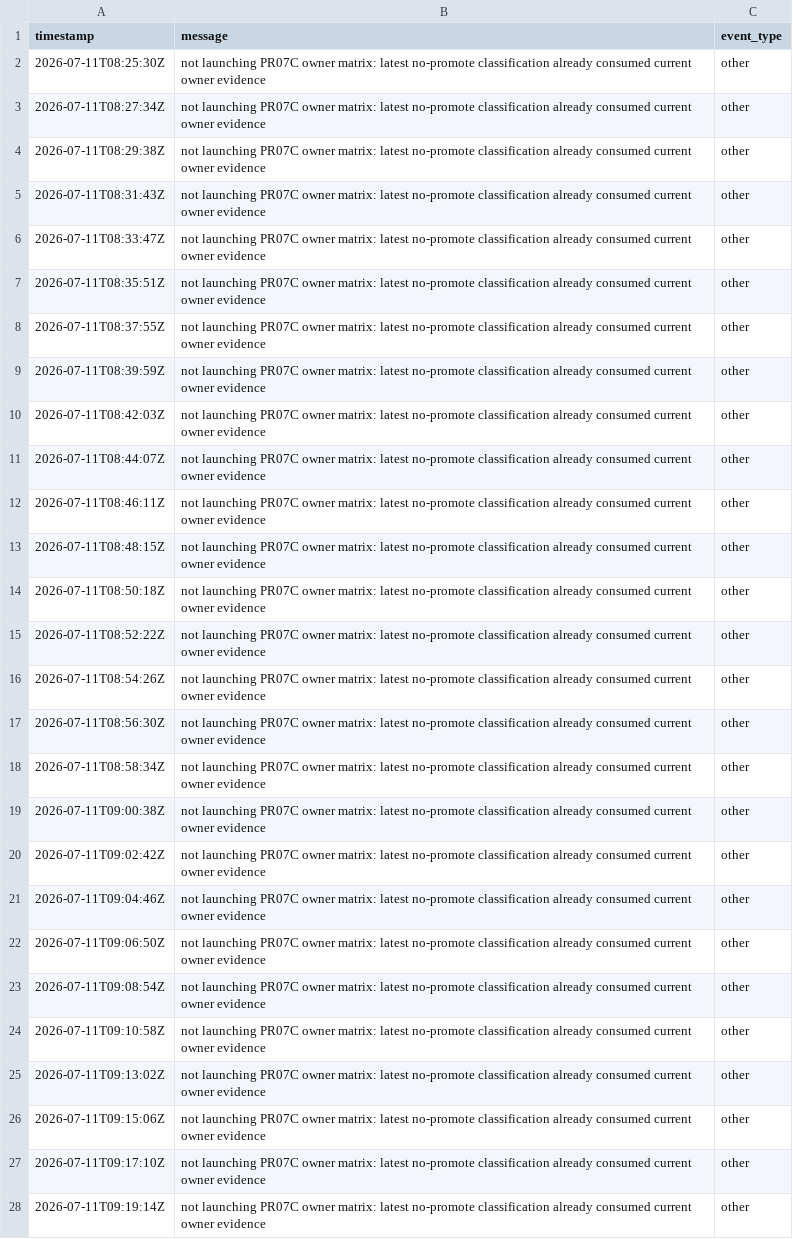
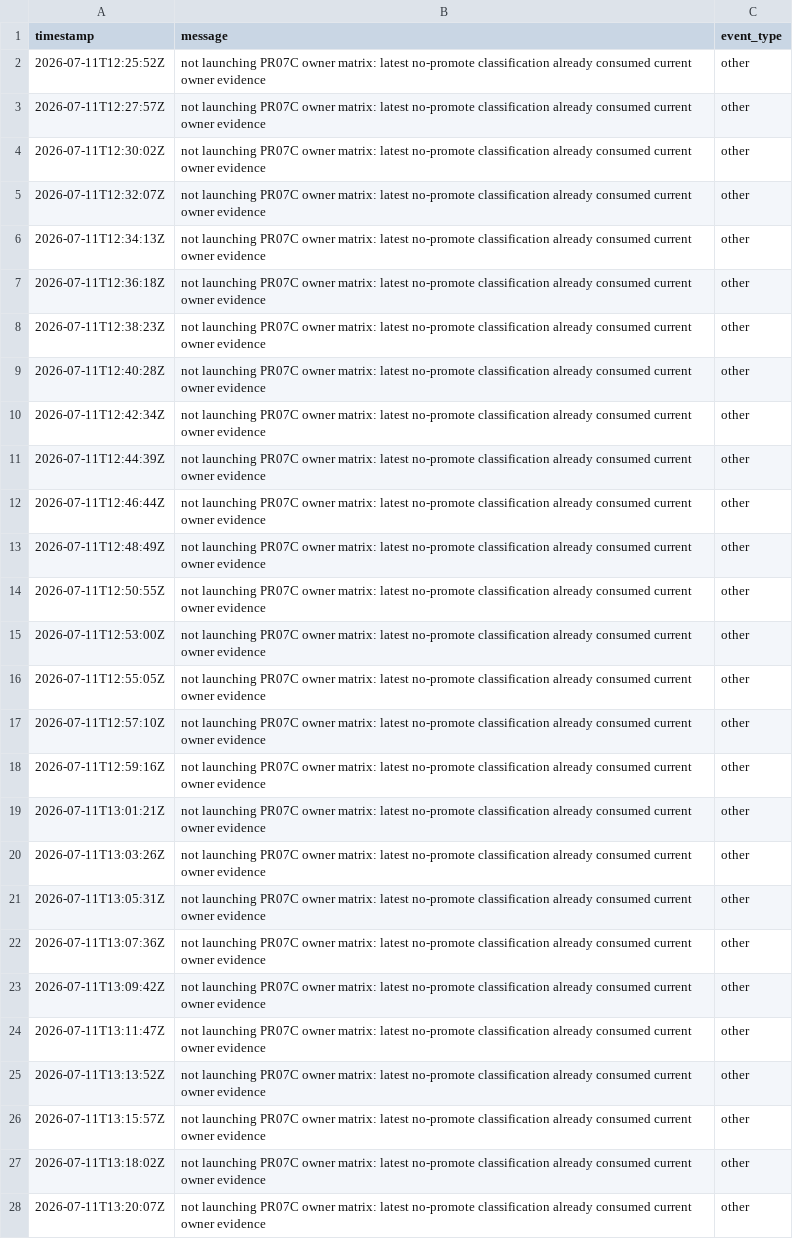
Before and after one commit to danluu/gutenberg, a CSV file: docs/explanations/architecture/rtc-jetstream2-fuzz-trends-20260515/data/pr_progress_controller_events.csv, drawn as a sheet; only a part is shown; the diff covers the shown part only; the diff names each change by its address in the sheet, - before the commit and + after, or states it on an @@ line.

Commit message:
Refresh Jetstream fuzz trend report

```diff
--- a/docs/explanations/architecture/rtc-jetstream2-fuzz-trends-20260515/data/pr_progress_controller_events.csv
+++ b/docs/explanations/architecture/rtc-jetstream2-fuzz-trends-20260515/data/pr_progress_controller_events.csv
-A2 (timestamp): 2026-07-11T08:25:30Z
+A2 (timestamp): 2026-07-11T12:25:52Z
-A3 (timestamp): 2026-07-11T08:27:34Z
+A3 (timestamp): 2026-07-11T12:27:57Z
-A4 (timestamp): 2026-07-11T08:29:38Z
+A4 (timestamp): 2026-07-11T12:30:02Z
-A5 (timestamp): 2026-07-11T08:31:43Z
+A5 (timestamp): 2026-07-11T12:32:07Z
-A6 (timestamp): 2026-07-11T08:33:47Z
+A6 (timestamp): 2026-07-11T12:34:13Z
-A7 (timestamp): 2026-07-11T08:35:51Z
+A7 (timestamp): 2026-07-11T12:36:18Z
-A8 (timestamp): 2026-07-11T08:37:55Z
+A8 (timestamp): 2026-07-11T12:38:23Z
-A9 (timestamp): 2026-07-11T08:39:59Z
+A9 (timestamp): 2026-07-11T12:40:28Z
-A10 (timestamp): 2026-07-11T08:42:03Z
+A10 (timestamp): 2026-07-11T12:42:34Z
-A11 (timestamp): 2026-07-11T08:44:07Z
+A11 (timestamp): 2026-07-11T12:44:39Z
-A12 (timestamp): 2026-07-11T08:46:11Z
+A12 (timestamp): 2026-07-11T12:46:44Z
-A13 (timestamp): 2026-07-11T08:48:15Z
+A13 (timestamp): 2026-07-11T12:48:49Z
-A14 (timestamp): 2026-07-11T08:50:18Z
+A14 (timestamp): 2026-07-11T12:50:55Z
-A15 (timestamp): 2026-07-11T08:52:22Z
+A15 (timestamp): 2026-07-11T12:53:00Z
-A16 (timestamp): 2026-07-11T08:54:26Z
+A16 (timestamp): 2026-07-11T12:55:05Z
-A17 (timestamp): 2026-07-11T08:56:30Z
+A17 (timestamp): 2026-07-11T12:57:10Z
-A18 (timestamp): 2026-07-11T08:58:34Z
+A18 (timestamp): 2026-07-11T12:59:16Z
-A19 (timestamp): 2026-07-11T09:00:38Z
+A19 (timestamp): 2026-07-11T13:01:21Z
-A20 (timestamp): 2026-07-11T09:02:42Z
+A20 (timestamp): 2026-07-11T13:03:26Z
-A21 (timestamp): 2026-07-11T09:04:46Z
+A21 (timestamp): 2026-07-11T13:05:31Z
-A22 (timestamp): 2026-07-11T09:06:50Z
+A22 (timestamp): 2026-07-11T13:07:36Z
-A23 (timestamp): 2026-07-11T09:08:54Z
+A23 (timestamp): 2026-07-11T13:09:42Z
-A24 (timestamp): 2026-07-11T09:10:58Z
+A24 (timestamp): 2026-07-11T13:11:47Z
-A25 (timestamp): 2026-07-11T09:13:02Z
+A25 (timestamp): 2026-07-11T13:13:52Z
-A26 (timestamp): 2026-07-11T09:15:06Z
+A26 (timestamp): 2026-07-11T13:15:57Z
-A27 (timestamp): 2026-07-11T09:17:10Z
+A27 (timestamp): 2026-07-11T13:18:02Z
-A28 (timestamp): 2026-07-11T09:19:14Z
+A28 (timestamp): 2026-07-11T13:20:07Z
```
Also changed, not shown: 73 edited cells elsewhere in this file, docs/explanations/architecture/rtc-jetstream2-fuzz-trends-20260515/data/pr_progress_current.csv, 4 other files.
